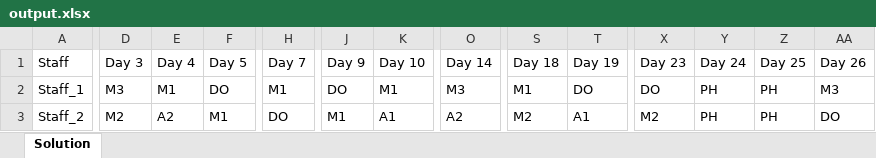
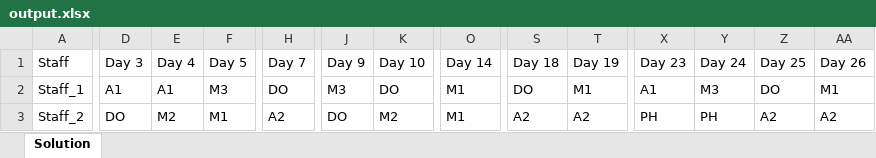
Before and after one commit to lcmd65/alns-test, an Excel workbook: alns/src/main/kotlin/output/output.xlsx, sheet Solution, drawn as a sheet; only a part is shown, gaps mark what is left out; values as stored, in another font and other column widths than the file's, no borders; the diff covers the shown part only; the diff names each change by its address in the sheet, - before the commit and + after, or states it on an @@ line.

```diff
--- a/alns/src/main/kotlin/output/output.xlsx (sheet Solution)
+++ b/alns/src/main/kotlin/output/output.xlsx (sheet Solution)
-D2 (Day 3): M3
+D2 (Day 3): A1
-E2 (Day 4): M1
+E2 (Day 4): A1
-F2 (Day 5): DO
+F2 (Day 5): M3
-H2 (Day 7): M1
+H2 (Day 7): DO
-J2 (Day 9): DO
+J2 (Day 9): M3
-K2 (Day 10): M1
+K2 (Day 10): DO
-O2 (Day 14): M3
+O2 (Day 14): M1
-S2 (Day 18): M1
+S2 (Day 18): DO
-T2 (Day 19): DO
+T2 (Day 19): M1
-X2 (Day 23): DO
+X2 (Day 23): A1
-Y2 (Day 24): PH
+Y2 (Day 24): M3
-Z2 (Day 25): PH
+Z2 (Day 25): DO
-AA2 (Day 26): M3
+AA2 (Day 26): M1
-D3 (Day 3): M2
+D3 (Day 3): DO
-E3 (Day 4): A2
+E3 (Day 4): M2
-H3 (Day 7): DO
+H3 (Day 7): A2
-J3 (Day 9): M1
+J3 (Day 9): DO
-K3 (Day 10): A1
+K3 (Day 10): M2
-O3 (Day 14): A2
+O3 (Day 14): M1
-S3 (Day 18): M2
+S3 (Day 18): A2
-T3 (Day 19): A1
+T3 (Day 19): A2
-X3 (Day 23): M2
+X3 (Day 23): PH
-Z3 (Day 25): PH
+Z3 (Day 25): A2
-AA3 (Day 26): DO
+AA3 (Day 26): A2
```
Also changed, not shown: 139 edited cells elsewhere in this sheet, 35 other files.
